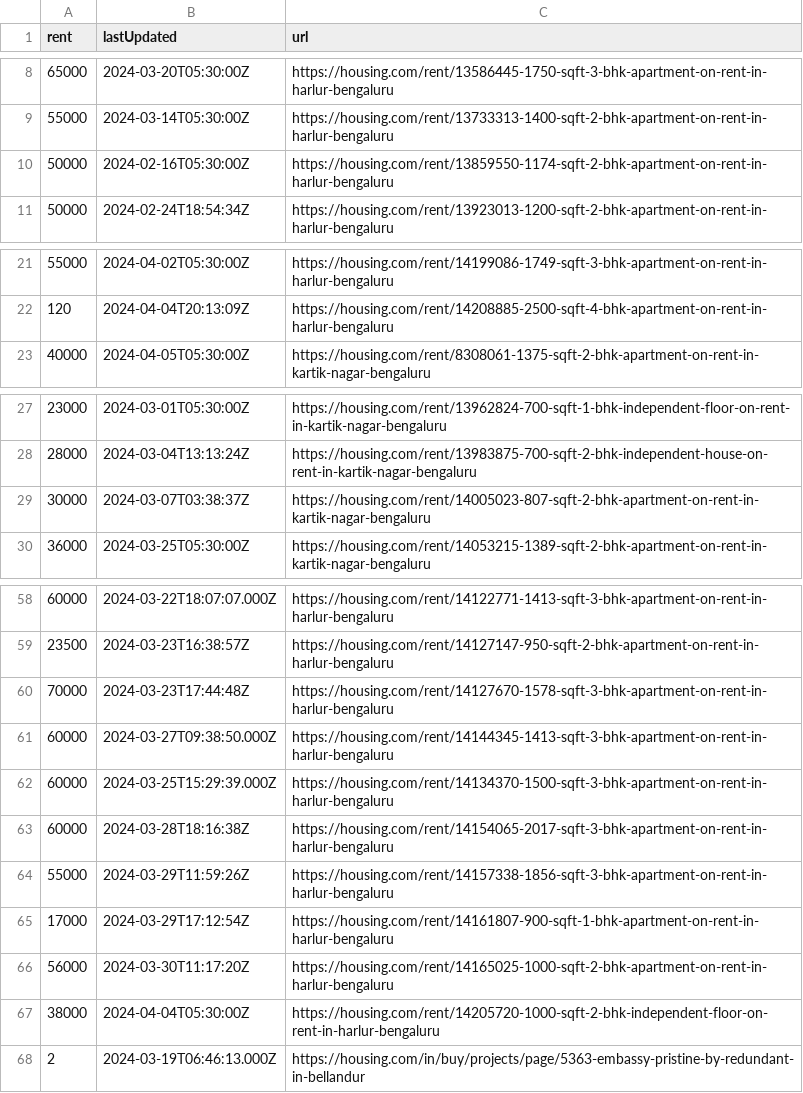
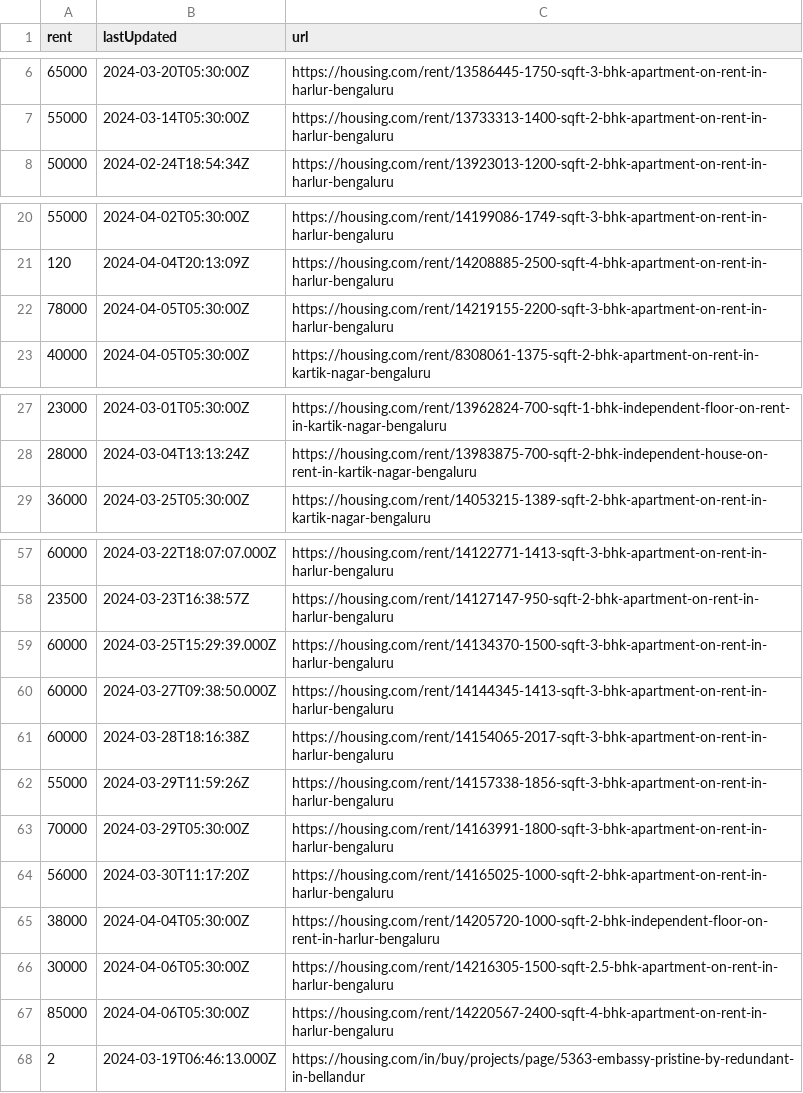
Before and after one commit to KShivendu/blr-societies, a CSV file: data/housing.csv, drawn as a sheet; only a part is shown, gaps mark what is left out; the diff covers the shown part only.

```diff
--- a/data/housing.csv
+++ b/data/housing.csv
@@ -9,3 +7,2 @@ rent, lastUpdated, url
 "55000","2024-03-14T05:30:00Z","https://housing.com/rent/13733313-1400-sqft-2-bhk-apartment-on-rent-in-harlur-bengaluru"
-"50000","2024-02-16T05:30:00Z","https://housing.com/rent/13859550-1174-sqft-2-bhk-apartment-on-rent-in-harlur-bengaluru"
 "50000","2024-02-24T18:54:34Z","https://housing.com/rent/13923013-1200-sqft-2-bhk-apartment-on-rent-in-harlur-bengaluru"
@@ -22,2 +21,3 @@ rent, lastUpdated, url
 "120","2024-04-04T20:13:09Z","https://housing.com/rent/14208885-2500-sqft-4-bhk-apartment-on-rent-in-harlur-bengaluru"
+"78000","2024-04-05T05:30:00Z","https://housing.com/rent/14219155-2200-sqft-3-bhk-apartment-on-rent-in-harlur-bengaluru"
 "40000","2024-04-05T05:30:00Z","https://housing.com/rent/8308061-1375-sqft-2-bhk-apartment-on-rent-in-kartik-nagar-bengaluru"
@@ -28,3 +28,2 @@ rent, lastUpdated, url
 "28000","2024-03-04T13:13:24Z","https://housing.com/rent/13983875-700-sqft-2-bhk-independent-house-on-rent-in-kartik-nagar-bengaluru"
-"30000","2024-03-07T03:38:37Z","https://housing.com/rent/14005023-807-sqft-2-bhk-apartment-on-rent-in-kartik-nagar-bengaluru"
 "36000","2024-03-25T05:30:00Z","https://housing.com/rent/14053215-1389-sqft-2-bhk-apartment-on-rent-in-kartik-nagar-bengaluru"
@@ -59,10 +58,11 @@ rent, lastUpdated, url
 "23500","2024-03-23T16:38:57Z","https://housing.com/rent/14127147-950-sqft-2-bhk-apartment-on-rent-in-harlur-bengaluru"
-"70000","2024-03-23T17:44:48Z","https://housing.com/rent/14127670-1578-sqft-3-bhk-apartment-on-rent-in-harlur-bengaluru"
+"60000","2024-03-25T15:29:39.000Z","https://housing.com/rent/14134370-1500-sqft-3-bhk-apartment-on-rent-in-harlur-bengaluru"
 "60000","2024-03-27T09:38:50.000Z","https://housing.com/rent/14144345-1413-sqft-3-bhk-apartment-on-rent-in-harlur-bengaluru"
-"60000","2024-03-25T15:29:39.000Z","https://housing.com/rent/14134370-1500-sqft-3-bhk-apartment-on-rent-in-harlur-bengaluru"
 "60000","2024-03-28T18:16:38Z","https://housing.com/rent/14154065-2017-sqft-3-bhk-apartment-on-rent-in-harlur-bengaluru"
 "55000","2024-03-29T11:59:26Z","https://housing.com/rent/14157338-1856-sqft-3-bhk-apartment-on-rent-in-harlur-bengaluru"
-"17000","2024-03-29T17:12:54Z","https://housing.com/rent/14161807-900-sqft-1-bhk-apartment-on-rent-in-harlur-bengaluru"
+"70000","2024-03-29T05:30:00Z","https://housing.com/rent/14163991-1800-sqft-3-bhk-apartment-on-rent-in-harlur-bengaluru"
 "56000","2024-03-30T11:17:20Z","https://housing.com/rent/14165025-1000-sqft-2-bhk-apartment-on-rent-in-harlur-bengaluru"
 "38000","2024-04-04T05:30:00Z","https://housing.com/rent/14205720-1000-sqft-2-bhk-independent-floor-on-rent-in-harlur-bengaluru"
+"30000","2024-04-06T05:30:00Z","https://housing.com/rent/14216305-1500-sqft-2.5-bhk-apartment-on-rent-in-harlur-bengaluru"
+"85000","2024-04-06T05:30:00Z","https://housing.com/rent/14220567-2400-sqft-4-bhk-apartment-on-rent-in-harlur-bengaluru"
 "2","2024-03-19T06:46:13.000Z","https://housing.com/in/buy/projects/page/5363-embassy-pristine-by-redundant-in-bellandur"
```
Also changed, not shown: 7 added rows, 8 removed rows, 4 moved rows and 6 edited cells elsewhere in this file.
